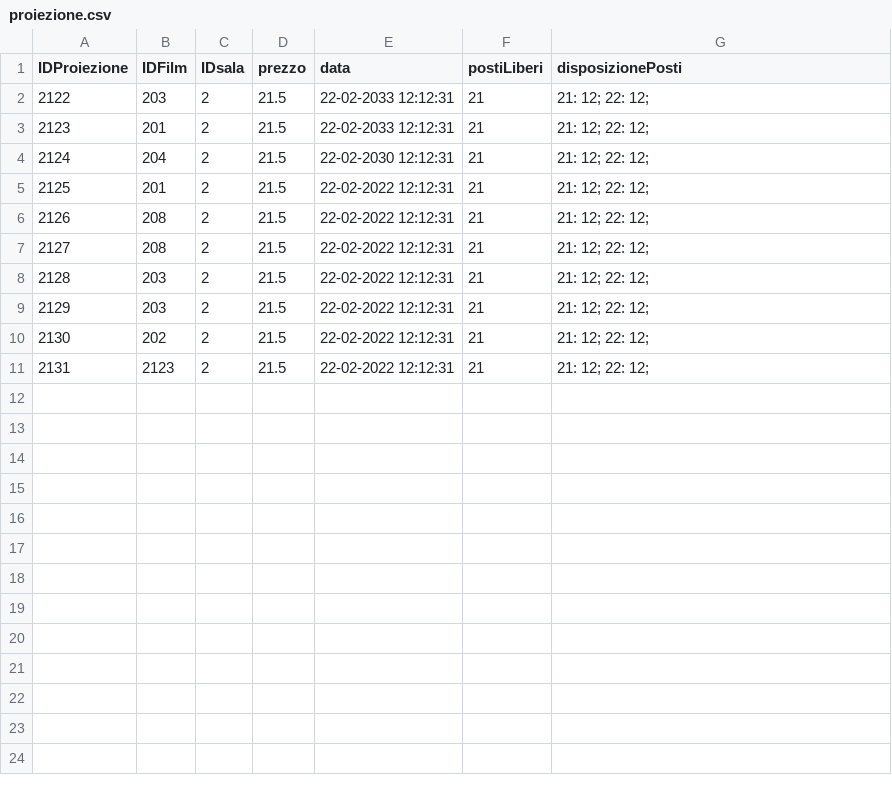
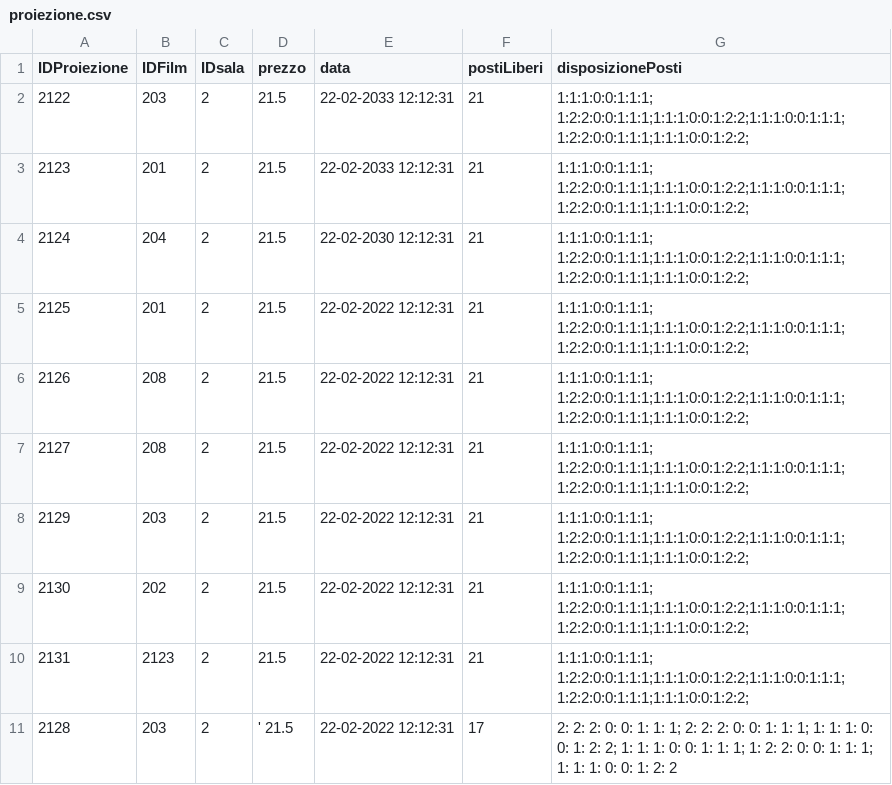
Before and after one commit to Franc3sco07/Cinema_Progetto, a CSV file: out/production/Cinema_Progetto/progetto/database/proiezione.csv, drawn as a sheet.

```diff
--- a/out/production/Cinema_Progetto/progetto/database/proiezione.csv
+++ b/out/production/Cinema_Progetto/progetto/database/proiezione.csv
@@ -1,11 +1,11 @@
 IDProiezione, IDFilm, IDsala, prezzo, data, postiLiberi, disposizionePosti
-2122, 203, 2, 21.5, 22-02-2033 12:12:31, 21, 21: 12; 22: 12;
-2123,201, 2, 21.5, 22-02-2033 12:12:31, 21, 21: 12; 22: 12;
-2124,204, 2, 21.5, 22-02-2030 12:12:31, 21, 21: 12; 22: 12;
-2125,201, 2, 21.5, 22-02-2022 12:12:31, 21, 21: 12; 22: 12;
-2126,208, 2, 21.5, 22-02-2022 12:12:31, 21, 21: 12; 22: 12;
-2127,208, 2, 21.5, 22-02-2022 12:12:31, 21, 21: 12; 22: 12;
-2128,203, 2, 21.5, 22-02-2022 12:12:31, 21, 21: 12; 22: 12;
-2129,203, 2, 21.5, 22-02-2022 12:12:31, 21, 21: 12; 22: 12;
-2130,202, 2, 21.5, 22-02-2022 12:12:31, 21, 21: 12; 22: 12;
-2131,2123, 2, 21.5, 22-02-2022 12:12:31, 21, 21: 12; 22: 12;
+2122, 203, 2, 21.5, 22-02-2033 12:12:31, 21, 1:1:1:0:0:1:1:1; 1:2:2:0:0:1:1:1;1:1:1:0:0:1:2:2;1:1:1:0:0:1:1:1; 1:2:2:0:0:1:1:1;1:1:1:0:0:1:2:2;
+2123,201, 2, 21.5, 22-02-2033 12:12:31, 21, 1:1:1:0:0:1:1:1; 1:2:2:0:0:1:1:1;1:1:1:0:0:1:2:2;1:1:1:0:0:1:1:1; 1:2:2:0:0:1:1:1;1:1:1:0:0:1:2:2;
+2124,204, 2, 21.5, 22-02-2030 12:12:31, 21, 1:1:1:0:0:1:1:1; 1:2:2:0:0:1:1:1;1:1:1:0:0:1:2:2;1:1:1:0:0:1:1:1; 1:2:2:0:0:1:1:1;1:1:1:0:0:1:2:2;
+2125,201, 2, 21.5, 22-02-2022 12:12:31, 21, 1:1:1:0:0:1:1:1; 1:2:2:0:0:1:1:1;1:1:1:0:0:1:2:2;1:1:1:0:0:1:1:1; 1:2:2:0:0:1:1:1;1:1:1:0:0:1:2:2;
+2126,208, 2, 21.5, 22-02-2022 12:12:31, 21, 1:1:1:0:0:1:1:1; 1:2:2:0:0:1:1:1;1:1:1:0:0:1:2:2;1:1:1:0:0:1:1:1; 1:2:2:0:0:1:1:1;1:1:1:0:0:1:2:2;
+2127,208, 2, 21.5, 22-02-2022 12:12:31, 21, 1:1:1:0:0:1:1:1; 1:2:2:0:0:1:1:1;1:1:1:0:0:1:2:2;1:1:1:0:0:1:1:1; 1:2:2:0:0:1:1:1;1:1:1:0:0:1:2:2;
+2129,203, 2, 21.5, 22-02-2022 12:12:31, 21, 1:1:1:0:0:1:1:1; 1:2:2:0:0:1:1:1;1:1:1:0:0:1:2:2;1:1:1:0:0:1:1:1; 1:2:2:0:0:1:1:1;1:1:1:0:0:1:2:2;
+2130,202, 2, 21.5, 22-02-2022 12:12:31, 21, 1:1:1:0:0:1:1:1; 1:2:2:0:0:1:1:1;1:1:1:0:0:1:2:2;1:1:1:0:0:1:1:1; 1:2:2:0:0:1:1:1;1:1:1:0:0:1:2:2;
+2131,2123, 2, 21.5, 22-02-2022 12:12:31, 21, 1:1:1:0:0:1:1:1; 1:2:2:0:0:1:1:1;1:1:1:0:0:1:2:2;1:1:1:0:0:1:1:1; 1:2:2:0:0:1:1:1;1:1:1:0:0:1:2:2;
+2128,203, 2,' 21.5,22-02-2022 12:12:31,17,2: 2: 2: 0: 0: 1: 1: 1; 2: 2: 2: 0: 0: 1: 1: 1; 1: 1: 1: 0: 0: 1: 2: 2; 1: 1: 1: 0: 0: 1: 1: 1; 1: 2: 2: 0: 0: 1: 1: 1; 1: 1: 1: 0: 0: 1: 2: 2
```
Also changed, not shown: out/production/Cinema_Progetto/progetto/database/prenotazione.csv, progetto/database/proiezione.csv, 46 other files.
